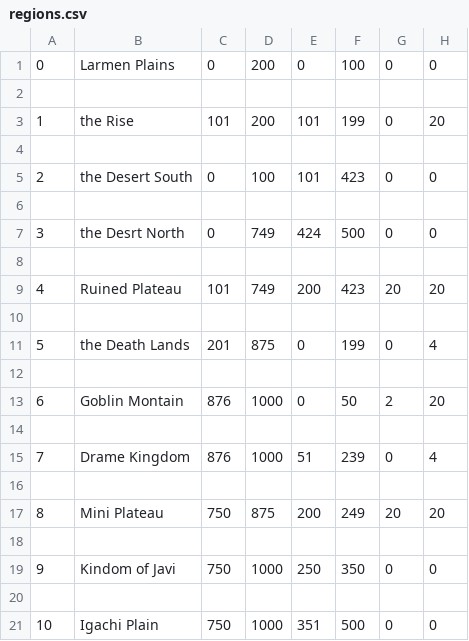
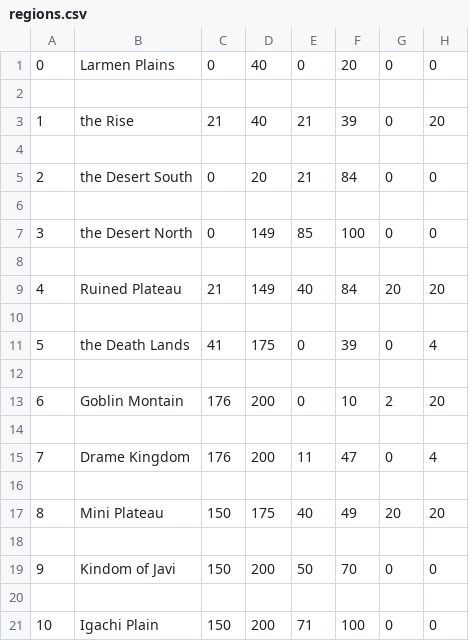
Before and after one commit to CrystalBow/Python-Console-Game-Adventures-with-Lori, a CSV file: The Main Script Zone/regions.csv, drawn as a sheet.

```diff
--- a/The Main Script Zone/regions.csv
+++ b/The Main Script Zone/regions.csv
@@ -1,21 +1,21 @@
-0,Larmen Plains,0,200,0,100,0,0
+0,Larmen Plains,0,40,0,20,0,0
 
-1,the Rise,101,200,101,199,0,20
+1,the Rise,21,40,21,39,0,20
 
-2,the Desert South,0,100,101,423,0,0
+2,the Desert South,0,20,21,84,0,0
 
-3,the Desrt North,0,749,424,500,0,0
+3,the Desert North,0,149,85,100,0,0
 
-4,Ruined Plateau,101,749,200,423,20,20
+4,Ruined Plateau,21,149,40,84,20,20
 
-5,the Death Lands,201,875,0,199,0,4
+5,the Death Lands,41,175,0,39,0,4
 
-6,Goblin Montain,876,1000,0,50,2,20
+6,Goblin Montain,176,200,0,10,2,20
 
-7,Drame Kingdom,876,1000,51,239,0,4
+7,Drame Kingdom,176,200,11,47,0,4
 
-8,Mini Plateau,750,875,200,249,20,20
+8,Mini Plateau,150,175,40,49,20,20
 
-9,Kindom of Javi,750,1000,250,350,0,0
+9,Kindom of Javi,150,200,50,70,0,0
 
-10,Igachi Plain,750,1000,351,500,0,0
+10,Igachi Plain,150,200,71,100,0,0
```
Also changed, not shown: The Main Script Zone/drameKingdom.csv, The Main Script Zone/lauren.csv, 12 other files.
